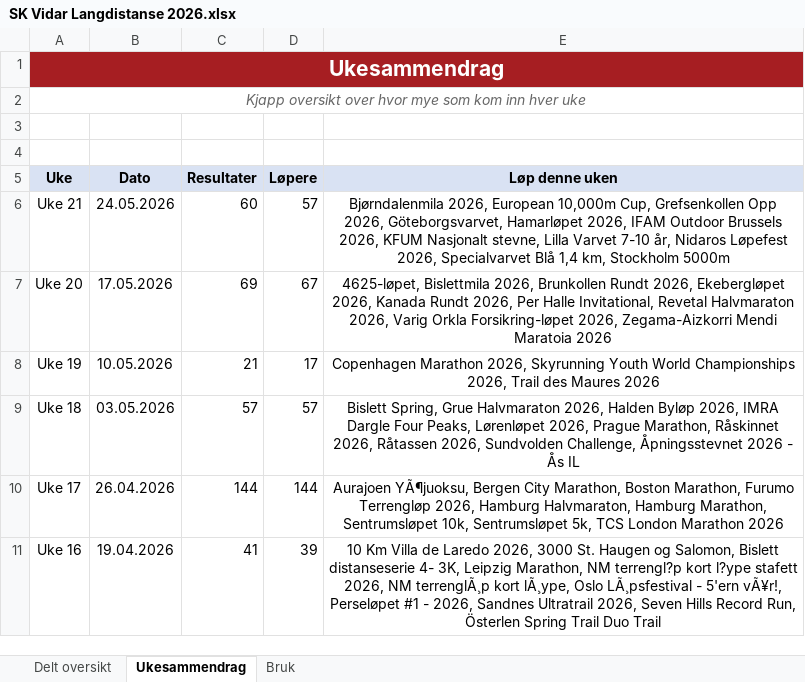
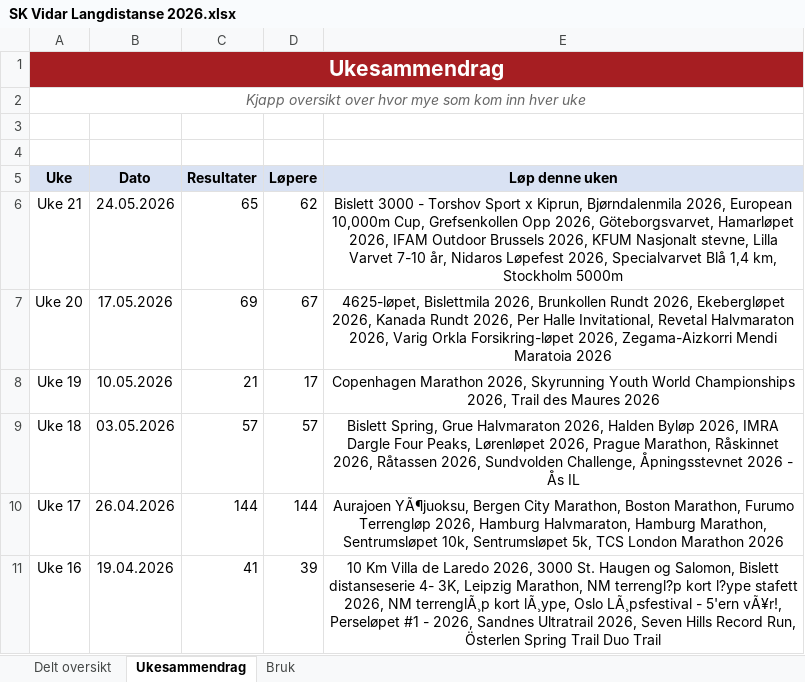
Before and after one commit to gustavByte/sk-vidar-2026-resultater, an Excel workbook: data/delt_oversikt/SK Vidar Langdistanse 2026.xlsx, sheet Ukesammendrag, drawn as a sheet; only a part is shown; values as stored, in another font and other column widths than the file's, no borders; table styles not drawn; the diff names each change by its address in the sheet, - before the commit and + after, or states it on an @@ line.

Commit message:
Add Bislett 3000 results

```diff
--- a/data/delt_oversikt/SK Vidar Langdistanse 2026.xlsx (sheet Ukesammendrag)
+++ b/data/delt_oversikt/SK Vidar Langdistanse 2026.xlsx (sheet Ukesammendrag)
-C6 (Resultater): 60
+C6 (Resultater): 65
-D6 (Løpere): 57
+D6 (Løpere): 62
-E6 (Løp denne uken): Bjørndalenmila 2026,…
+E6 (Løp denne uken): Bislett 3000 - Torshov Sport x Kiprun, Bjørndalenmila 2026,…
```
Also changed, not shown: sheet Delt oversikt, 2 other files.
